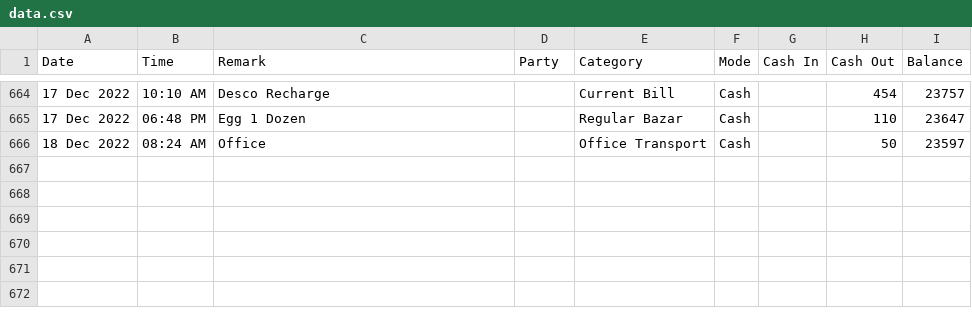
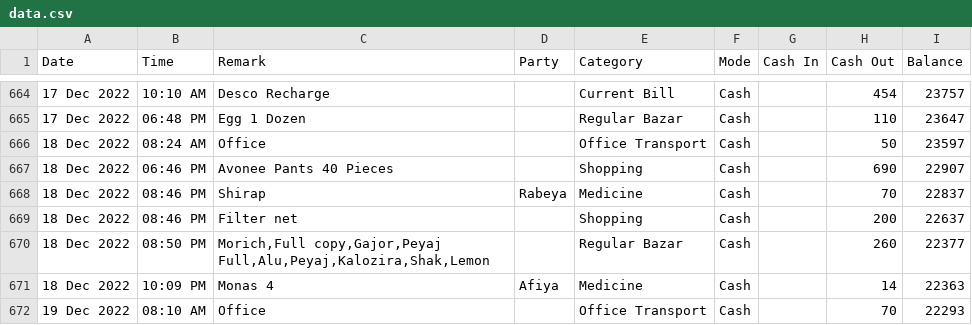
Before and after one commit to sohelranacse/analysis-data, a CSV file: budget/data.csv, drawn as a sheet; only a part is shown, gaps mark what is left out; the diff names each change by its address in the sheet, - before the commit and + after, or states it on an @@ line.

Commit message:
update data

```diff
--- a/budget/data.csv
+++ b/budget/data.csv
+row 667: 18 Dec 2022 | 06:46 PM | Avonee Pants 40 Pieces |  | Shopping | Cash |  | 690 | 22907
+row 668: 18 Dec 2022 | 08:46 PM | Shirap | Rabeya | Medicine | Cash |  | 70 | 22837
+row 669: 18 Dec 2022 | 08:46 PM | Filter net |  | Shopping | Cash |  | 200 | 22637
+row 670: 18 Dec 2022 | 08:50 PM | Morich,Full copy,Gajor,Peyaj Full,Alu,Peyaj,Kalozira,Shak,Lemon |  | Regular Bazar | Cash |  | 260 | 22377
+row 671: 18 Dec 2022 | 10:09 PM | Monas 4 | Afiya | Medicine | Cash |  | 14 | 22363
+row 672: 19 Dec 2022 | 08:10 AM | Office |  | Office Transport | Cash |  | 70 | 22293
```
